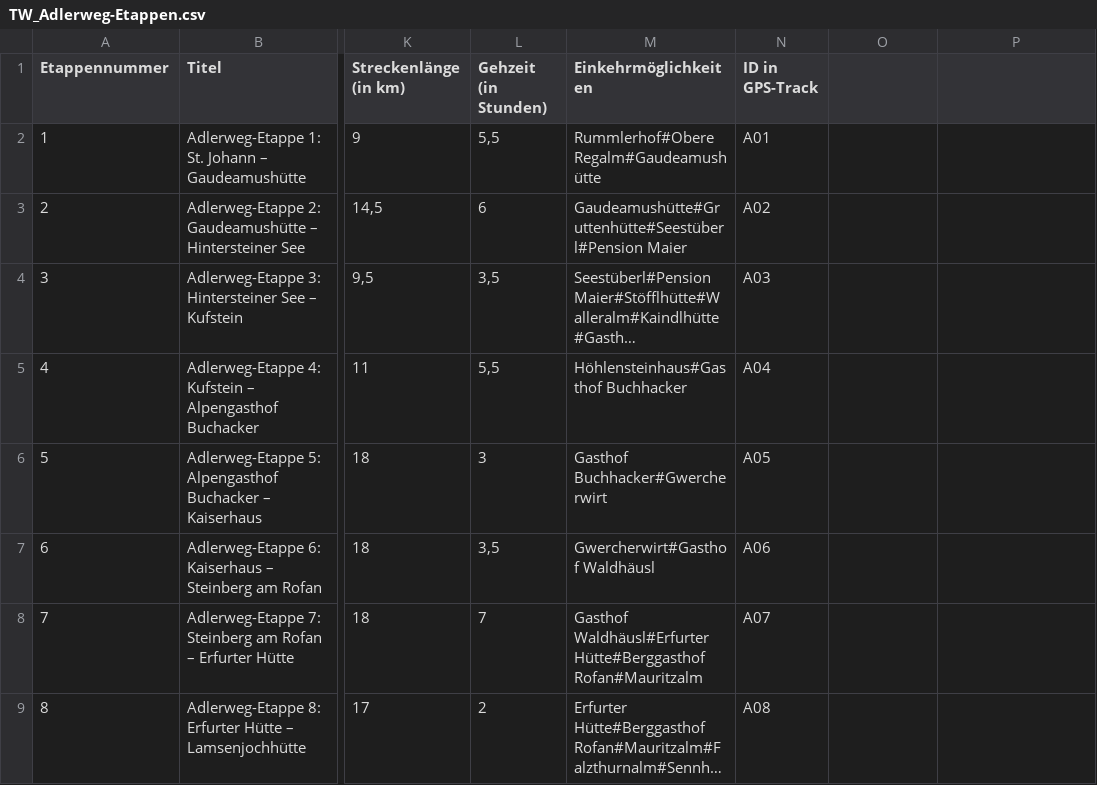
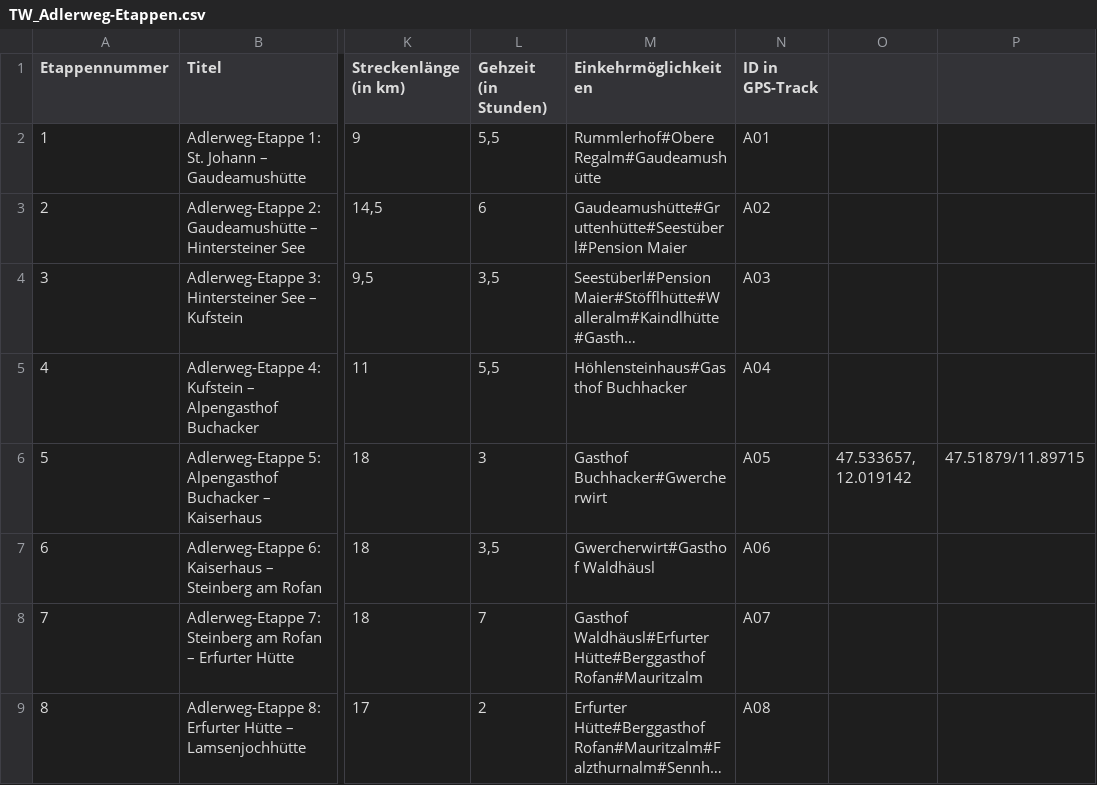
Before and after one commit to FloCorz/FloCorz.github.io, a CSV file: Adlerweg/Data/TW_Adlerweg-Etappen.csv, drawn as a sheet; only a part is shown, gaps mark what is left out; long unchanged cells end in …; the diff names each change by its address in the sheet, - before the commit and + after, or states it on an @@ line.

```diff
--- a/Adlerweg/Data/TW_Adlerweg-Etappen.csv
+++ b/Adlerweg/Data/TW_Adlerweg-Etappen.csv
-O6: (empty)
+O6: 47.533657, 12.019142
-P6: (empty)
+P6: 47.51879/11.89715
```
Also changed, not shown: 2 other files.
